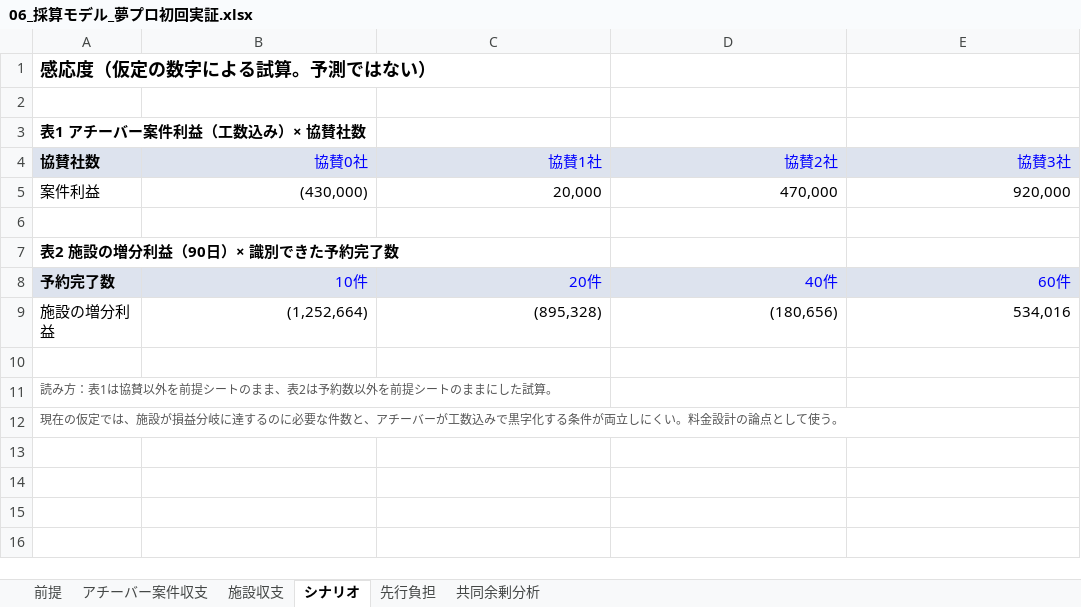
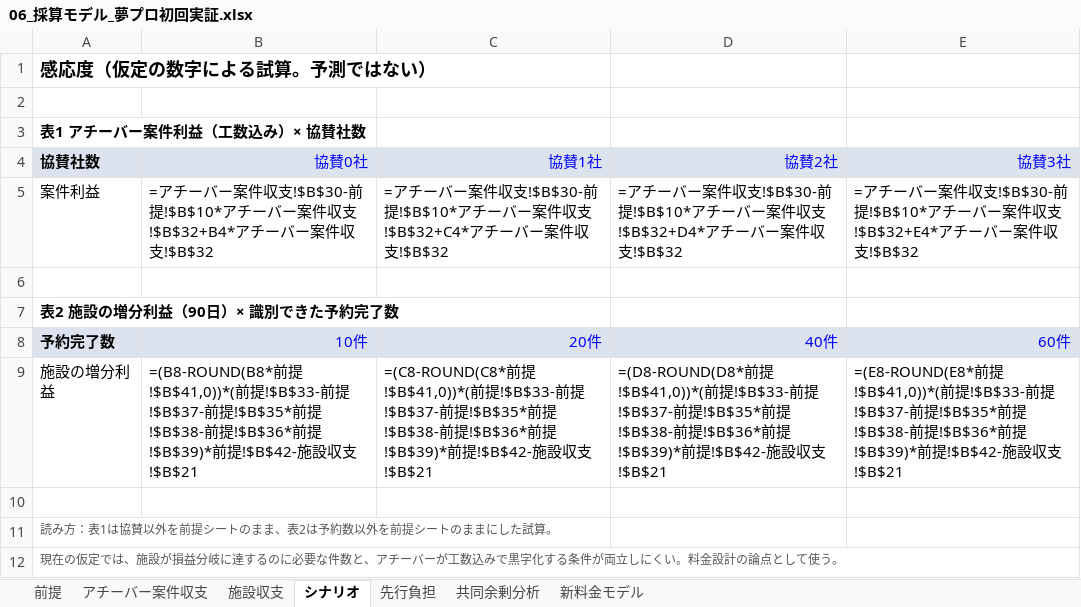
Before and after one commit to orpheeo0709-star/-, an Excel workbook: 夢プロ共同事業/06_採算モデル_夢プロ初回実証.xlsx, sheet シナリオ, drawn as a sheet; values as stored, in another font and other column widths than the file's, no borders; formulas without a stored value are shown as written; the diff names each change by its address in the sheet, - before the commit and + after, or states it on an @@ line.

```diff
--- a/夢プロ共同事業/06_採算モデル_夢プロ初回実証.xlsx (sheet シナリオ)
+++ b/夢プロ共同事業/06_採算モデル_夢プロ初回実証.xlsx (sheet シナリオ)
+sheet tab: 新料金モデル
-B5 (協賛0社): (430,000)
+B5 (協賛0社): =アチーバー案件収支!$B$30-前提!$B$10*アチーバー案件収支!$B$32+B4*アチーバー案件収支!$B$32
-C5 (協賛1社): 20,000
+C5 (協賛1社): =アチーバー案件収支!$B$30-前提!$B$10*アチーバー案件収支!$B$32+C4*アチーバー案件収支!$B$32
-D5 (協賛2社): 470,000
+D5 (協賛2社): =アチーバー案件収支!$B$30-前提!$B$10*アチーバー案件収支!$B$32+D4*アチーバー案件収支!$B$32
-E5 (協賛3社): 920,000
+E5 (協賛3社): =アチーバー案件収支!$B$30-前提!$B$10*アチーバー案件収支!$B$32+E4*アチーバー案件収支!$B$32
-B9 (協賛0社): (1,252,664)
+B9 (協賛0社): =(B8-ROUND(B8*前提!$B$41,0))*(前提!$B$33-前提!$B$37-前提!$B$35*前提!$B$38-前提!$B$36*前提!$B$39)*前提!$B$42-施設収支!$B$21
-C9 (協賛1社): (895,328)
+C9 (協賛1社): =(C8-ROUND(C8*前提!$B$41,0))*(前提!$B$33-前提!$B$37-前提!$B$35*前提!$B$38-前提!$B$36*前提!$B$39)*前提!$B$42-施設収支!$B$21
-D9 (協賛2社): (180,656)
+D9 (協賛2社): =(D8-ROUND(D8*前提!$B$41,0))*(前提!$B$33-前提!$B$37-前提!$B$35*前提!$B$38-前提!$B$36*前提!$B$39)*前提!$B$42-施設収支!$B$21
-E9 (協賛3社): 534,016
+E9 (協賛3社): =(E8-ROUND(E8*前提!$B$41,0))*(前提!$B$33-前提!$B$37-前提!$B$35*前提!$B$38-前提!$B$36*前提!$B$39)*前提!$B$42-施設収支!$B$21
```
Also changed, not shown: sheet アチーバー案件収支, sheet 共同余剰分析, sheet 施設収支, sheet 先行負担, sheet 前提, 3 other files.
